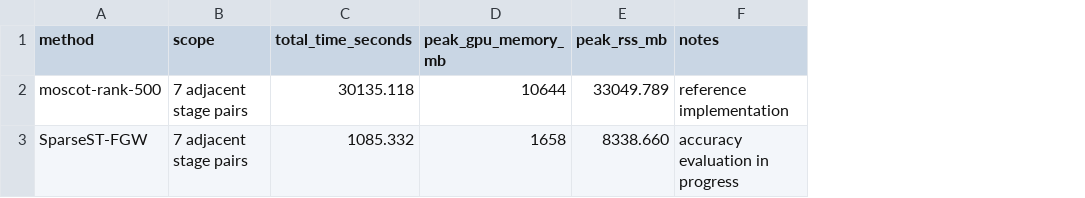
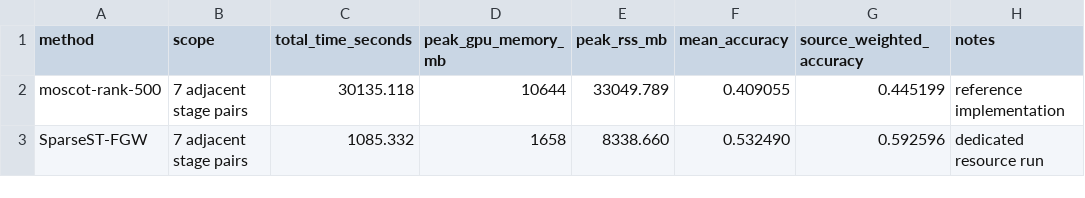
Before and after one commit to WenhuiDing/sparse-st-fgw, a CSV file: benchmarks/overhead.csv, drawn as a sheet; addresses are those after the commit; the diff names each change by its address in the sheet, - before the commit and + after, or states it on an @@ line.

Commit message:
Add accuracy to benchmark table

```diff
--- a/benchmarks/overhead.csv
+++ b/benchmarks/overhead.csv
+column F (mean_accuracy), rows 2-3: 0.409055 | 0.532490
+column G (source_weighted_accuracy), rows 2-3: 0.445199 | 0.592596
-H3 (notes): accuracy evaluation in progress
+H3 (notes): dedicated resource run
```
